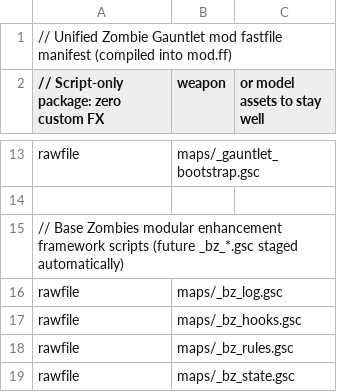
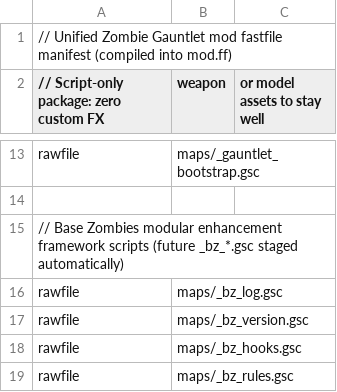
Before and after one commit to AustinKelsay/waw-zombies-mods, a CSV file: mod/mod.csv, drawn as a sheet; only a part is shown, gaps mark what is left out; the shorter side is filled out with more unchanged rows.

```diff
--- a/mod/mod.csv
+++ b/mod/mod.csv
@@ -16,2 +16,3 @@ rawfile,maps/_gauntlet_bootstrap.gsc
 rawfile,maps/_bz_log.gsc
+rawfile,maps/_bz_version.gsc
 rawfile,maps/_bz_hooks.gsc
```
Also changed, not shown: 5 other files.
